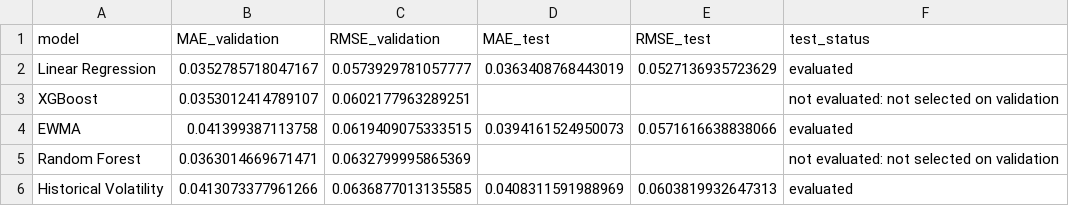
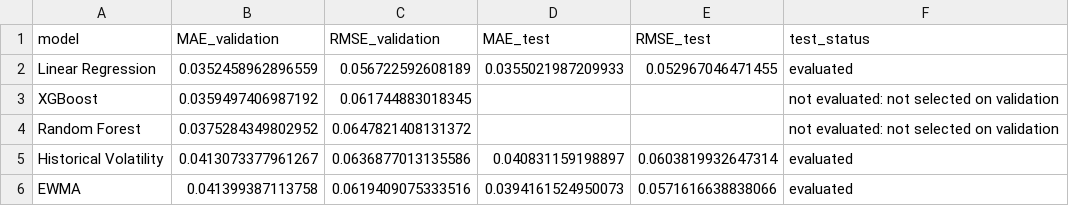
Before and after one commit to albalin11/ml-driven-portfolio-risk-analytics, a CSV file: outputs/tables/model_comparison.csv, drawn as a sheet.

```diff
--- a/outputs/tables/model_comparison.csv
+++ b/outputs/tables/model_comparison.csv
@@ -1,6 +1,6 @@
 model,MAE_validation,RMSE_validation,MAE_test,RMSE_test,test_status
-Linear Regression,0.0352785718047167,0.0573929781057777,0.0363408768443019,0.0527136935723629,evaluated
-XGBoost,0.0353012414789107,0.0602177963289251,,,not evaluated: not selected on validation
-EWMA,0.041399387113758,0.0619409075333515,0.0394161524950073,0.0571616638838066,evaluated
-Random Forest,0.0363014669671471,0.0632799995865369,,,not evaluated: not selected on validation
-Historical Volatility,0.0413073377961266,0.0636877013135585,0.0408311591988969,0.0603819932647313,evaluated
+Linear Regression,0.0352458962896559,0.056722592608189,0.0355021987209933,0.052967046471455,evaluated
+XGBoost,0.0359497406987192,0.061744883018345,,,not evaluated: not selected on validation
+Random Forest,0.0375284349802952,0.0647821408131372,,,not evaluated: not selected on validation
+Historical Volatility,0.0413073377961267,0.0636877013135586,0.040831159198897,0.0603819932647314,evaluated
+EWMA,0.041399387113758,0.0619409075333516,0.0394161524950073,0.0571616638838066,evaluated
```
Also changed, not shown: 7 other files.
